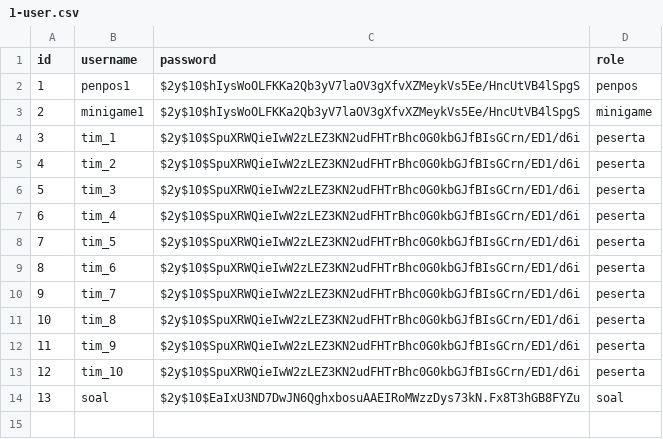
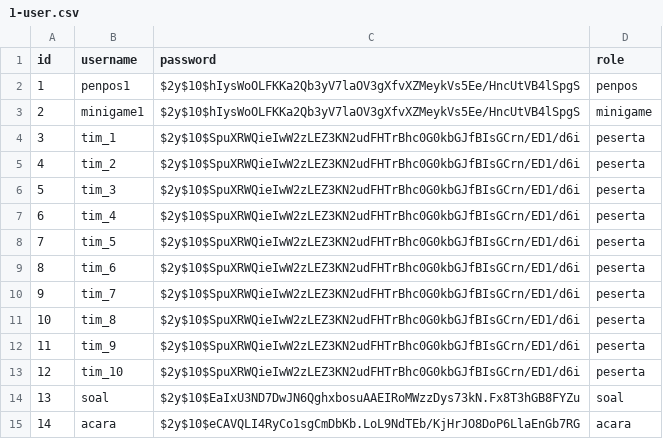
Before and after one commit to AlexanderKentSo/final_IG32, a CSV file: database/data/1-user.csv, drawn as a sheet.

Commit message:
[Acara] Acara Page Up

```diff
--- a/database/data/1-user.csv
+++ b/database/data/1-user.csv
@@ -14 +14,2 @@ id,username,password,role
 13,soal,$2y$10$EaIxU3ND7DwJN6QghxbosuAAEIRoMWzzDys73kN.Fx8T3hGB8FYZu,soal
+14,acara,$2y$10$eCAVQLI4RyCo1sgCmDbKb.LoL9NdTEb/KjHrJO8DoP6LlaEnGb7RG,acara
```
Also changed, not shown: 10 other files.
